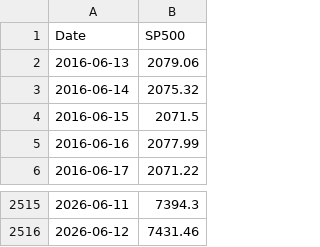
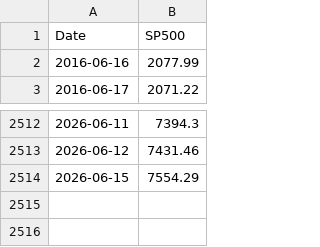
Before and after one commit to wonyoonj/fred-data, a CSV file: csvfile/SP500.csv, drawn as a sheet; only a part is shown, gaps mark what is left out.

Commit message:
Update data files in 'csvfile' on 2026-06-16 21:06

```diff
--- a/csvfile/SP500.csv
+++ b/csvfile/SP500.csv
@@ -1,5 +1,2 @@
 Date,SP500
-2016-06-13,2079.06
-2016-06-14,2075.32
-2016-06-15,2071.5
 2016-06-16,2077.99
@@ -2516 +2513,2 @@ Date,SP500
 2026-06-12,7431.46
+2026-06-15,7554.29
```
Also changed, not shown: csvfile/DGS10.csv, csvfile/DGS2.csv, 8 other files.
